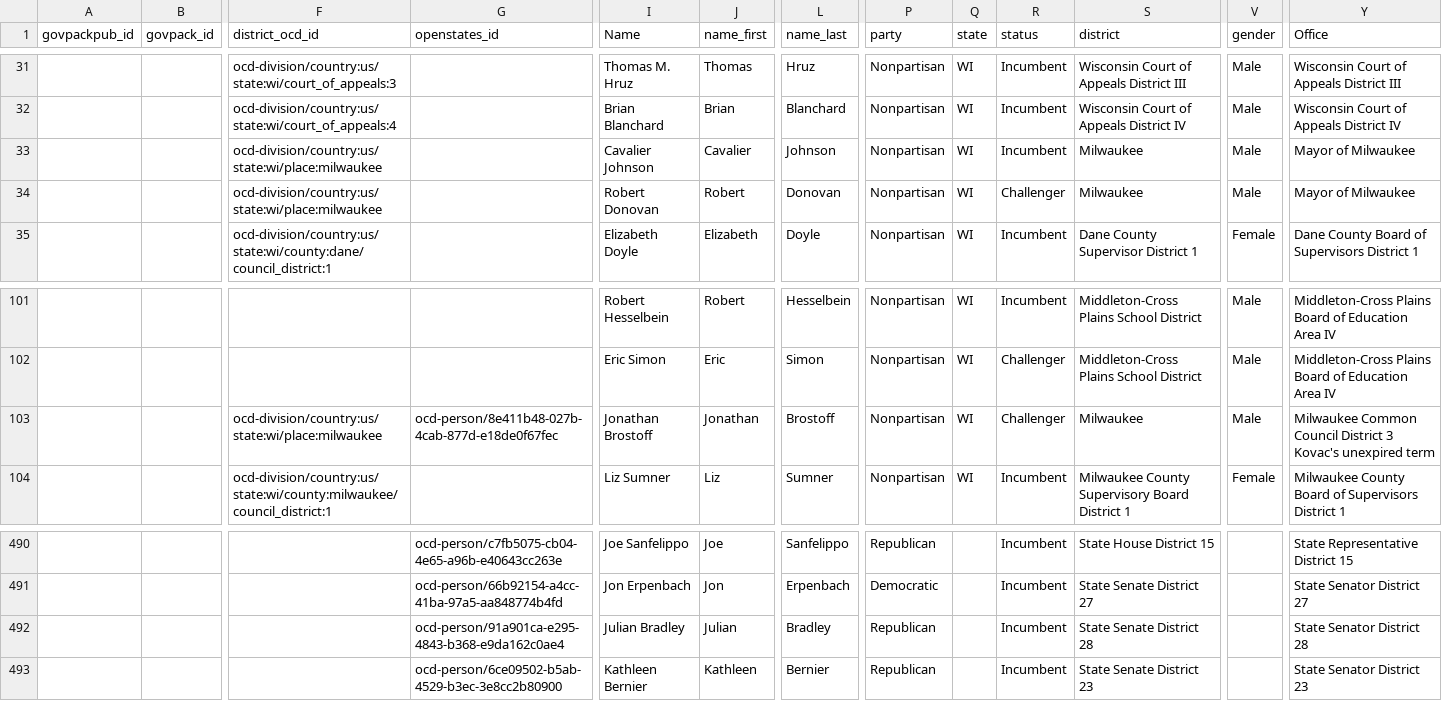
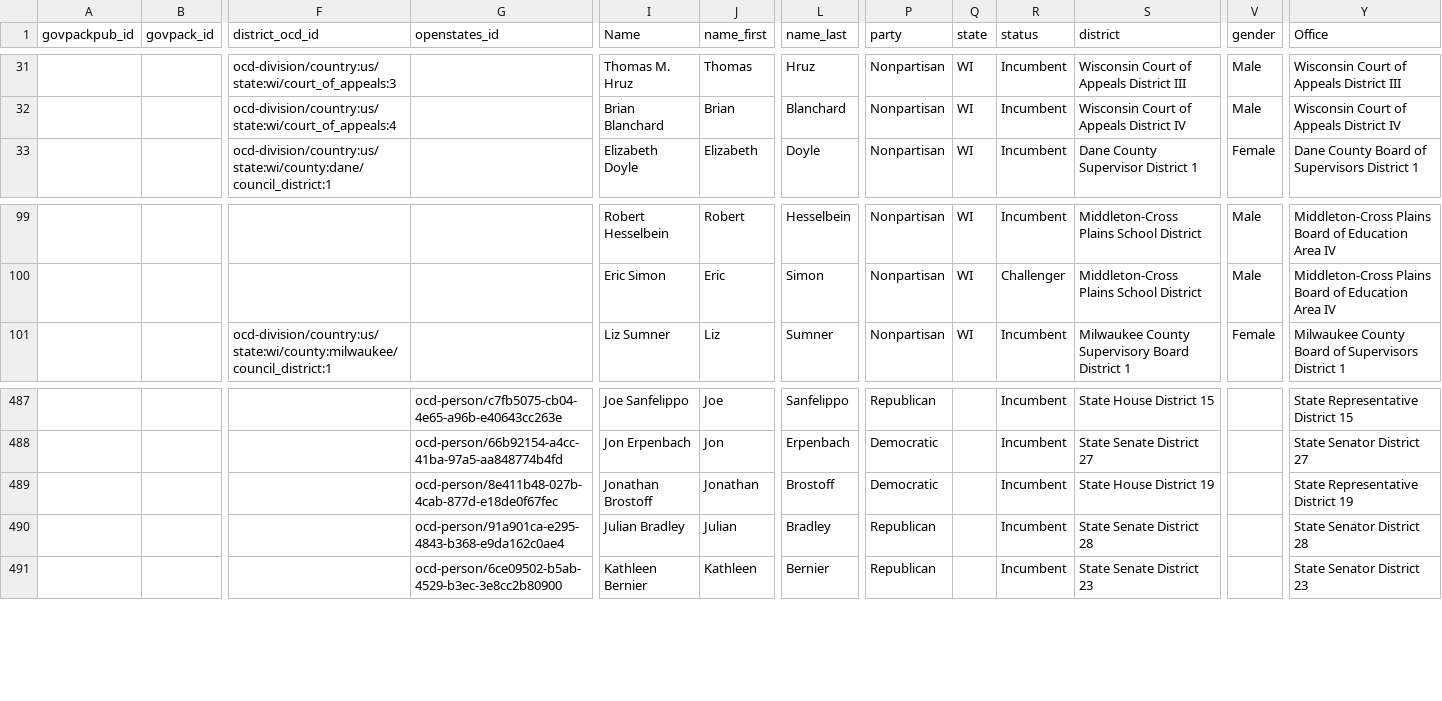
Before and after one commit to Snebula11/oklahama-cleaner, a CSV file: data/WI/wi_output.csv, drawn as a sheet; only a part is shown, gaps mark what is left out; removed rows and columns are numbered as before the commit, all else as after; rows hold the shown columns only; the diff names each change by its address in the sheet, - before the commit and + after, or states it on an @@ line.

```diff
--- a/data/WI/wi_output.csv
+++ b/data/WI/wi_output.csv
-row 33:  |  | ocd-division/country:us/state:wi/place:milwaukee |  | Cavalier Johnson | Cavalier | Johnson | Nonpartisan | WI | Incumbent | Milwaukee | Male | Mayor of Milwaukee
-row 34:  |  | ocd-division/country:us/state:wi/place:milwaukee |  | Robert Donovan | Robert | Donovan | Nonpartisan | WI | Challenger | Milwaukee | Male | Mayor of Milwaukee
-row 103:  |  | ocd-division/country:us/state:wi/place:milwaukee | ocd-person/8e411b48-027b-4cab-877d-e18de0f67fec | Jonathan Brostoff | Jonathan | Brostoff | Nonpartisan | WI | Challenger | Milwaukee | Male | Milwaukee Common Council District 3 Kovac's unexpired term
+row 489:  |  |  | ocd-person/8e411b48-027b-4cab-877d-e18de0f67fec | Jonathan Brostoff | Jonathan | Brostoff | Democratic |  | Incumbent | State House District 19 |  | State Representative District 19
```
Also changed, not shown: data/CT/ct_output.csv, data/GA/ga_output.csv, 9 other files.
